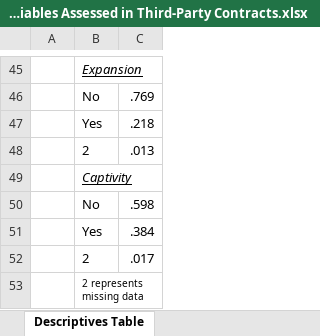
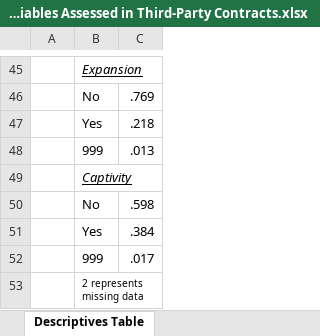
Before and after one commit to HigherEdData/Outsourcing-Online-Education, an Excel workbook: Quantitative Variables Assessed in Third-Party Contracts.xlsx, sheet Descriptives Table, drawn as a sheet; only a part is shown, gaps mark what is left out; values as stored, in another font and other column widths than the file's, no borders; the diff covers the shown part only; the diff names each change by its address in the sheet, - before the commit and + after, or states it on an @@ line.

Commit message:
Table 2. Excel File

```diff
--- a/Quantitative Variables Assessed in Third-Party Contracts.xlsx (sheet Descriptives Table)
+++ b/Quantitative Variables Assessed in Third-Party Contracts.xlsx (sheet Descriptives Table)
-B48: 2
+B48: 999
-B52: 2
+B52: 999
```
Also changed, not shown: 7 edited cells elsewhere in this sheet.
